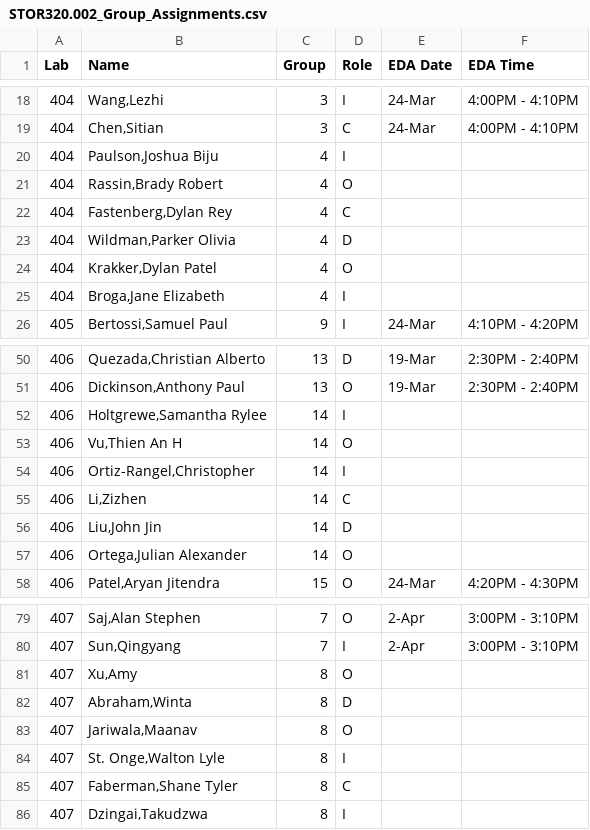
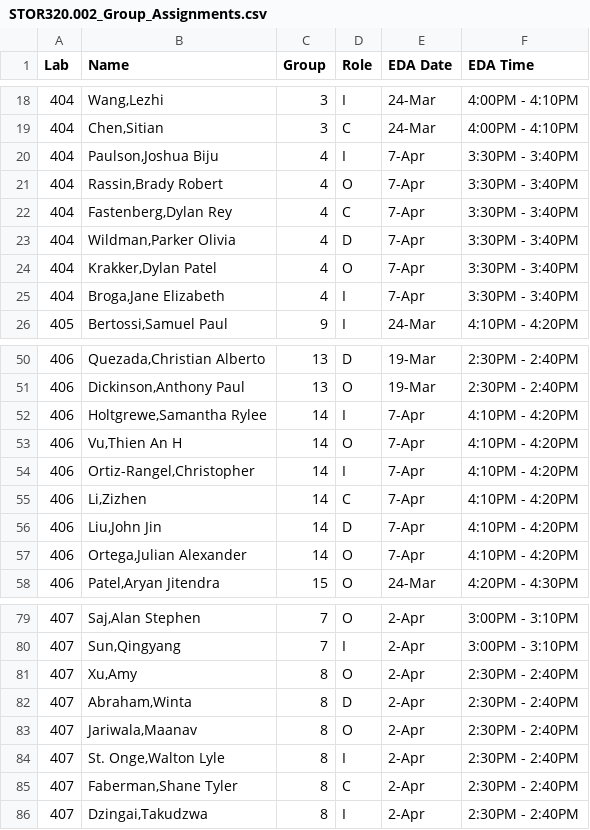
Before and after one commit to SuperMarioGiacomazzo/STOR320_WEBSITE, a CSV file: Group Assignments/STOR320.002_Group_Assignments.csv, drawn as a sheet; only a part is shown, gaps mark what is left out.

```diff
--- a/Group Assignments/STOR320.002_Group_Assignments.csv
+++ b/Group Assignments/STOR320.002_Group_Assignments.csv
@@ -19,8 +19,8 @@ Lab,Name,Group,Role,EDA Date,EDA Time
 404,"Chen,Sitian",3,C,24-Mar,4:00PM - 4:10PM
-404,"Paulson,Joshua Biju",4,I,,
-404,"Rassin,Brady Robert",4,O,,
-404,"Fastenberg,Dylan Rey",4,C,,
-404,"Wildman,Parker Olivia",4,D,,
-404,"Krakker,Dylan Patel",4,O,,
-404,"Broga,Jane Elizabeth",4,I,,
+404,"Paulson,Joshua Biju",4,I,7-Apr,3:30PM - 3:40PM
+404,"Rassin,Brady Robert",4,O,7-Apr,3:30PM - 3:40PM
+404,"Fastenberg,Dylan Rey",4,C,7-Apr,3:30PM - 3:40PM
+404,"Wildman,Parker Olivia",4,D,7-Apr,3:30PM - 3:40PM
+404,"Krakker,Dylan Patel",4,O,7-Apr,3:30PM - 3:40PM
+404,"Broga,Jane Elizabeth",4,I,7-Apr,3:30PM - 3:40PM
 405,"Bertossi,Samuel Paul",9,I,24-Mar,4:10PM - 4:20PM
@@ -51,8 +51,8 @@ Lab,Name,Group,Role,EDA Date,EDA Time
 406,"Dickinson,Anthony Paul",13,O,19-Mar,2:30PM - 2:40PM
-406,"Holtgrewe,Samantha Rylee",14,I,,
-406,"Vu,Thien An H",14,O,,
-406,"Ortiz-Rangel,Christopher",14,I,,
-406,"Li,Zizhen",14,C,,
-406,"Liu,John Jin",14,D,,
-406,"Ortega,Julian Alexander",14,O,,
+406,"Holtgrewe,Samantha Rylee",14,I,7-Apr,4:10PM - 4:20PM
+406,"Vu,Thien An H",14,O,7-Apr,4:10PM - 4:20PM
+406,"Ortiz-Rangel,Christopher",14,I,7-Apr,4:10PM - 4:20PM
+406,"Li,Zizhen",14,C,7-Apr,4:10PM - 4:20PM
+406,"Liu,John Jin",14,D,7-Apr,4:10PM - 4:20PM
+406,"Ortega,Julian Alexander",14,O,7-Apr,4:10PM - 4:20PM
 406,"Patel,Aryan Jitendra",15,O,24-Mar,4:20PM - 4:30PM
@@ -80,7 +80,7 @@ Lab,Name,Group,Role,EDA Date,EDA Time
 407,"Sun,Qingyang",7,I,2-Apr,3:00PM - 3:10PM
-407,"Xu,Amy",8,O,,
-407,"Abraham,Winta",8,D,,
-407,"Jariwala,Maanav",8,O,,
-407,"St. Onge,Walton Lyle",8,I,,
-407,"Faberman,Shane Tyler",8,C,,
-407,"Dzingai,Takudzwa",8,I,,
+407,"Xu,Amy",8,O,2-Apr,2:30PM - 2:40PM
+407,"Abraham,Winta",8,D,2-Apr,2:30PM - 2:40PM
+407,"Jariwala,Maanav",8,O,2-Apr,2:30PM - 2:40PM
+407,"St. Onge,Walton Lyle",8,I,2-Apr,2:30PM - 2:40PM
+407,"Faberman,Shane Tyler",8,C,2-Apr,2:30PM - 2:40PM
+407,"Dzingai,Takudzwa",8,I,2-Apr,2:30PM - 2:40PM
```
Also changed, not shown: Group Assignments/STOR320.001_Group_Assignments.csv, 2 other files.
